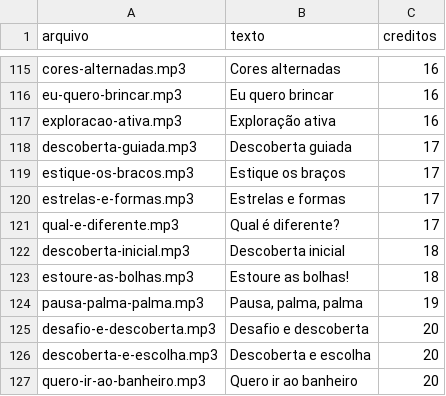
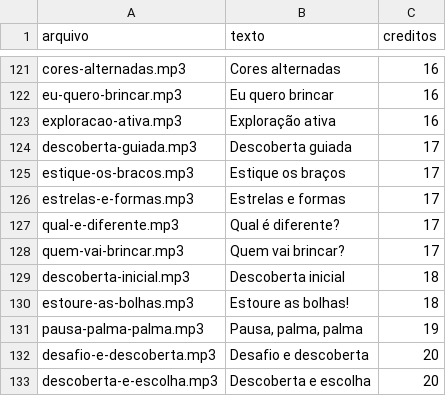
Before and after one commit to igorcross-irc/Aprender-e-Brincar, a CSV file: docs/falas-para-elevenlabs.csv, drawn as a sheet; only a part is shown, gaps mark what is left out; the shorter side is filled out with more unchanged rows; the diff covers the shown part only; the diff names each change by its address in the sheet, - before the commit and + after, or states it on an @@ line.

```diff
--- a/docs/falas-para-elevenlabs.csv
+++ b/docs/falas-para-elevenlabs.csv
+row 128: quem-vai-brincar.mp3 | Quem vai brincar? | 17
```
Also changed, not shown: 6 added rows elsewhere in this file, 48 other files.
